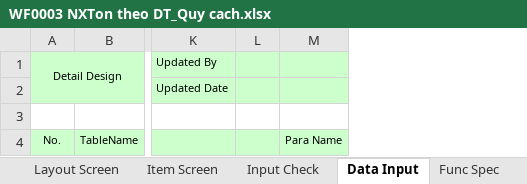
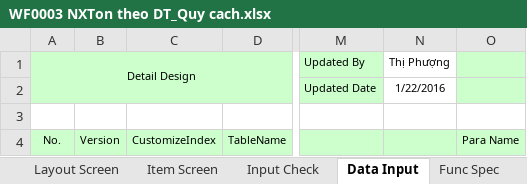
Before and after one commit to ASOFT-Solution/asoft-test-svn, an Excel workbook: 2015/201512/10_DOCUMENT/13_DETAIL_DESIGN/Tong hop theo doi tuong/WF0003 NXTon theo DT_Quy cach.xlsx, sheet Data Input, drawn as a sheet; only a part is shown, gaps mark what is left out; values as stored, in another font and other column widths than the file's, no borders; removed rows and columns are numbered as before the commit, all else as after; the diff covers the shown part only; the diff names each change by its address in the sheet, - before the commit and + after, or states it on an @@ line.

```diff
--- a/2015/201512/10_DOCUMENT/13_DETAIL_DESIGN/Tong hop theo doi tuong/WF0003 NXTon theo DT_Quy cach.xlsx (sheet Data Input)
+++ b/2015/201512/10_DOCUMENT/13_DETAIL_DESIGN/Tong hop theo doi tuong/WF0003 NXTon theo DT_Quy cach.xlsx (sheet Data Input)
+column B, row 4: Version
+column C, row 4: CustomizeIndex
-column L, empty
+column N (Thị Phượng), row 2: 1/22/2016
```
Also changed, not shown: 1 added row and 2 edited cells elsewhere in this sheet, sheet Update History, sheet Item Screen, sheet Layout Screen, sheet Func Spec, charts or pictures, 6 other files.
